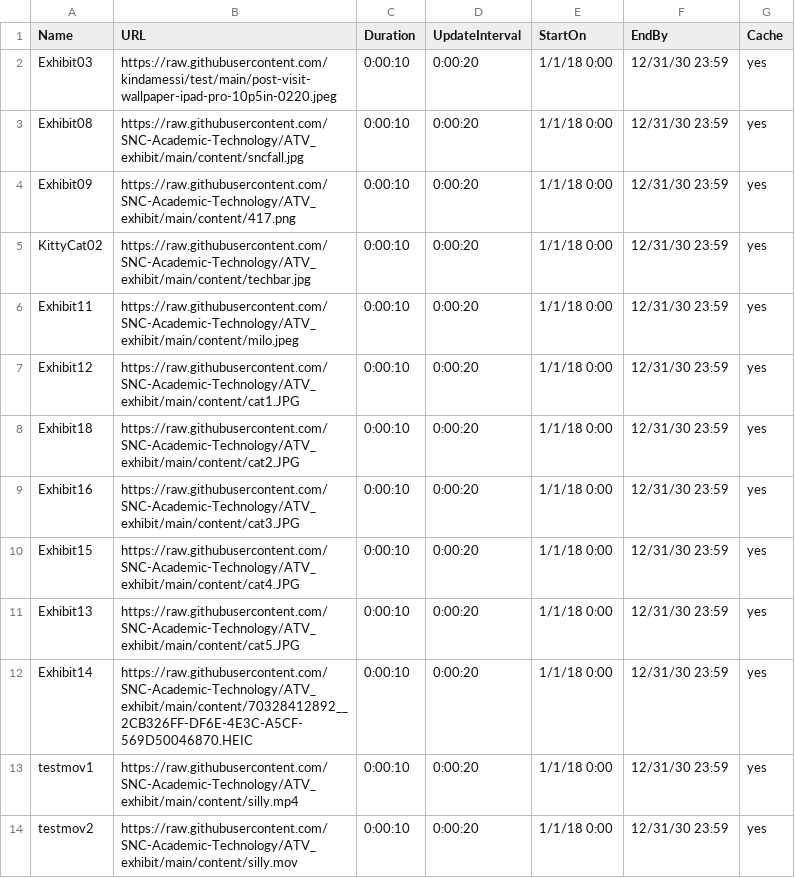
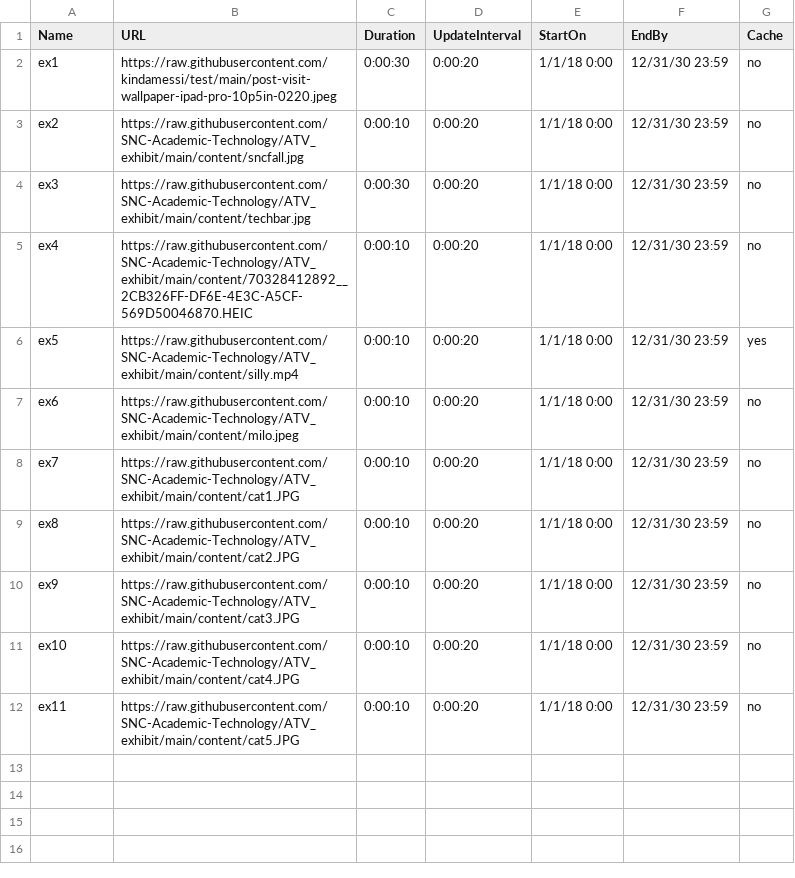
Before and after one commit to SNC-Academic-Technology/ATV_exhibit, a CSV file: main.csv, drawn as a sheet.

Commit message:
Update main.csv

```diff
--- a/main.csv
+++ b/main.csv
@@ -1,14 +1,12 @@
 Name,URL,Duration,UpdateInterval,StartOn,EndBy,Cache
-Exhibit03,https://raw.githubusercontent.com/kindamessi/test/main/post-visit-wallpaper-ipad-pro-10p5in-0220.jpeg,0:00:10,0:00:20,1/1/18 0:00,12/31/30 23:59,yes
-Exhibit08,https://raw.githubusercontent.com/SNC-Academic-Technology/ATV_exhibit/main/content/sncfall.jpg,0:00:10,0:00:20,1/1/18 0:00,12/31/30 23:59,yes
-Exhibit09,https://raw.githubusercontent.com/SNC-Academic-Technology/ATV_exhibit/main/content/417.png,0:00:10,0:00:20,1/1/18 0:00,12/31/30 23:59,yes
-KittyCat02,https://raw.githubusercontent.com/SNC-Academic-Technology/ATV_exhibit/main/content/techbar.jpg,0:00:10,0:00:20,1/1/18 0:00,12/31/30 23:59,yes
-Exhibit11,https://raw.githubusercontent.com/SNC-Academic-Technology/ATV_exhibit/main/content/milo.jpeg,0:00:10,0:00:20,1/1/18 0:00,12/31/30 23:59,yes
-Exhibit12,https://raw.githubusercontent.com/SNC-Academic-Technology/ATV_exhibit/main/content/cat1.JPG,0:00:10,0:00:20,1/1/18 0:00,12/31/30 23:59,yes
-Exhibit18,https://raw.githubusercontent.com/SNC-Academic-Technology/ATV_exhibit/main/content/cat2.JPG,0:00:10,0:00:20,1/1/18 0:00,12/31/30 23:59,yes
-Exhibit16,https://raw.githubusercontent.com/SNC-Academic-Technology/ATV_exhibit/main/content/cat3.JPG,0:00:10,0:00:20,1/1/18 0:00,12/31/30 23:59,yes
-Exhibit15,https://raw.githubusercontent.com/SNC-Academic-Technology/ATV_exhibit/main/content/cat4.JPG,0:00:10,0:00:20,1/1/18 0:00,12/31/30 23:59,yes
-Exhibit13,https://raw.githubusercontent.com/SNC-Academic-Technology/ATV_exhibit/main/content/cat5.JPG,0:00:10,0:00:20,1/1/18 0:00,12/31/30 23:59,yes
-Exhibit14,https://raw.githubusercontent.com/SNC-Academic-Technology/ATV_exhibit/main/content/70328412892__2CB326FF-DF6E-4E3C-A5CF-569D50046870.HEIC,0:00:10,0:00:20,1/1/18 0:00,12/31/30 23:59,yes
-testmov1,https://raw.githubusercontent.com/SNC-Academic-Technology/ATV_exhibit/main/content/silly.mp4,0:00:10,0:00:20,1/1/18 0:00,12/31/30 23:59,yes
-testmov2,https://raw.githubusercontent.com/SNC-Academic-Technology/ATV_exhibit/main/content/silly.mov,0:00:10,0:00:20,1/1/18 0:00,12/31/30 23:59,yes
+ex1,https://raw.githubusercontent.com/kindamessi/test/main/post-visit-wallpaper-ipad-pro-10p5in-0220.jpeg,0:00:30,0:00:20,1/1/18 0:00,12/31/30 23:59,no
+ex2,https://raw.githubusercontent.com/SNC-Academic-Technology/ATV_exhibit/main/content/sncfall.jpg,0:00:10,0:00:20,1/1/18 0:00,12/31/30 23:59,no
+ex3,https://raw.githubusercontent.com/SNC-Academic-Technology/ATV_exhibit/main/content/techbar.jpg,0:00:30,0:00:20,1/1/18 0:00,12/31/30 23:59,no
+ex4,https://raw.githubusercontent.com/SNC-Academic-Technology/ATV_exhibit/main/content/70328412892__2CB326FF-DF6E-4E3C-A5CF-569D50046870.HEIC,0:00:10,0:00:20,1/1/18 0:00,12/31/30 23:59,no
+ex5,https://raw.githubusercontent.com/SNC-Academic-Technology/ATV_exhibit/main/content/silly.mp4,0:00:10,0:00:20,1/1/18 0:00,12/31/30 23:59,yes
+ex6,https://raw.githubusercontent.com/SNC-Academic-Technology/ATV_exhibit/main/content/milo.jpeg,0:00:10,0:00:20,1/1/18 0:00,12/31/30 23:59,no
+ex7,https://raw.githubusercontent.com/SNC-Academic-Technology/ATV_exhibit/main/content/cat1.JPG,0:00:10,0:00:20,1/1/18 0:00,12/31/30 23:59,no
+ex8,https://raw.githubusercontent.com/SNC-Academic-Technology/ATV_exhibit/main/content/cat2.JPG,0:00:10,0:00:20,1/1/18 0:00,12/31/30 23:59,no
+ex9,https://raw.githubusercontent.com/SNC-Academic-Technology/ATV_exhibit/main/content/cat3.JPG,0:00:10,0:00:20,1/1/18 0:00,12/31/30 23:59,no
+ex10,https://raw.githubusercontent.com/SNC-Academic-Technology/ATV_exhibit/main/content/cat4.JPG,0:00:10,0:00:20,1/1/18 0:00,12/31/30 23:59,no
+ex11,https://raw.githubusercontent.com/SNC-Academic-Technology/ATV_exhibit/main/content/cat5.JPG,0:00:10,0:00:20,1/1/18 0:00,12/31/30 23:59,no
```
